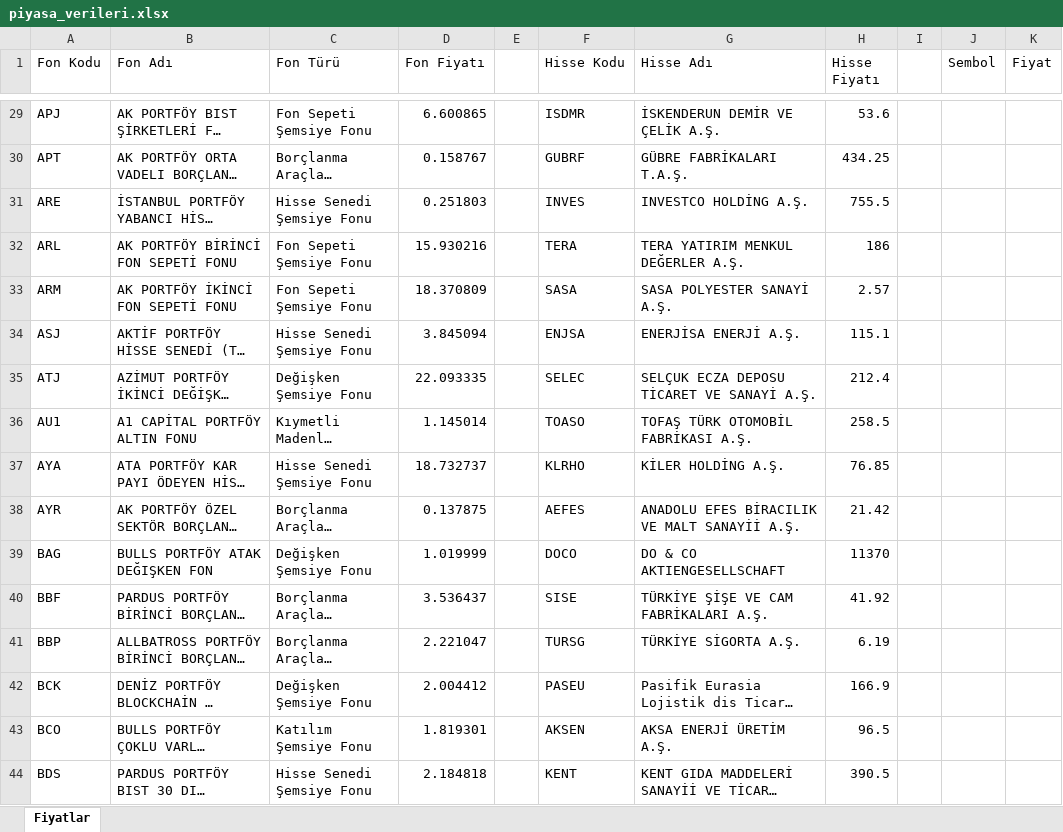
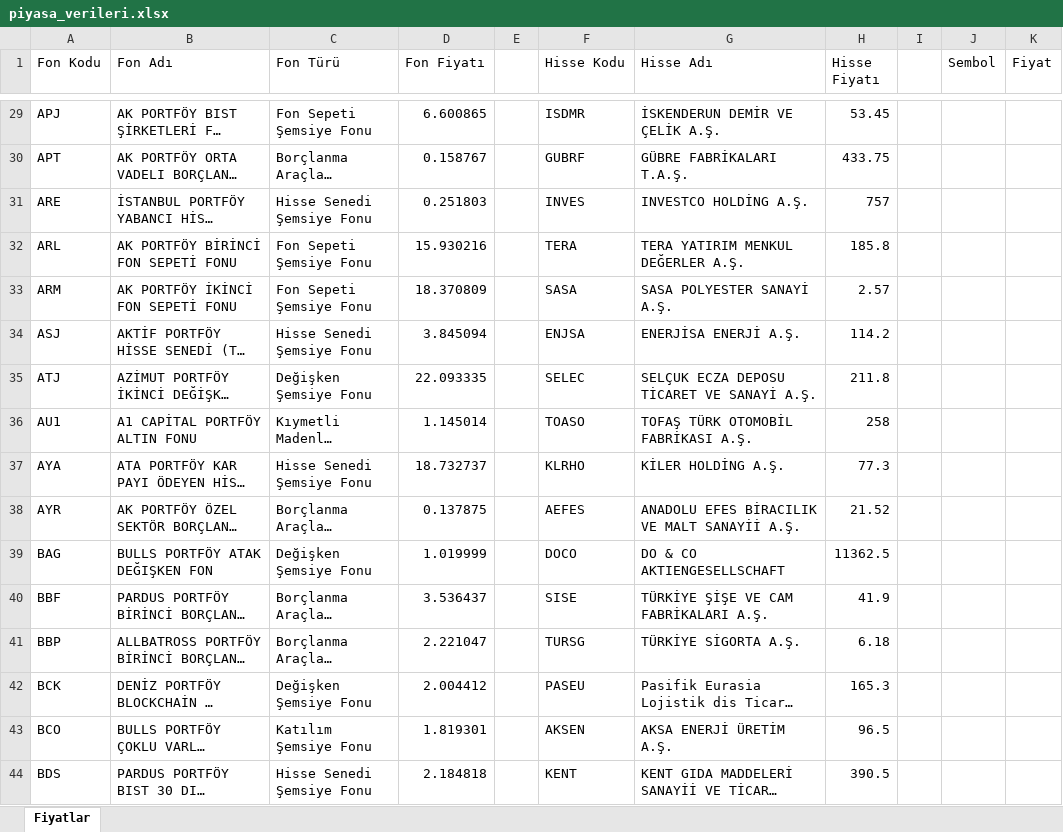
Before and after one commit to fkcengizhan-crypto/fhfiyat, an Excel workbook: piyasa_verileri.xlsx, sheet Fiyatlar, drawn as a sheet; only a part is shown, gaps mark what is left out; long unchanged cells end in …; values as stored, in another font and other column widths than the file's, no borders; table styles not drawn; the diff covers the shown part only; the diff names each change by its address in the sheet, - before the commit and + after, or states it on an @@ line.

```diff
--- a/piyasa_verileri.xlsx (sheet Fiyatlar)
+++ b/piyasa_verileri.xlsx (sheet Fiyatlar)
-H29 (Hisse Fiyatı): 53.6
+H29 (Hisse Fiyatı): 53.45
-H30 (Hisse Fiyatı): 434.25
+H30 (Hisse Fiyatı): 433.75
-H31 (Hisse Fiyatı): 755.5
+H31 (Hisse Fiyatı): 757
-H32 (Hisse Fiyatı): 186
+H32 (Hisse Fiyatı): 185.8
-H34 (Hisse Fiyatı): 115.1
+H34 (Hisse Fiyatı): 114.2
-H35 (Hisse Fiyatı): 212.4
+H35 (Hisse Fiyatı): 211.8
-H36 (Hisse Fiyatı): 258.5
+H36 (Hisse Fiyatı): 258
-H37 (Hisse Fiyatı): 76.85
+H37 (Hisse Fiyatı): 77.3
-H38 (Hisse Fiyatı): 21.42
+H38 (Hisse Fiyatı): 21.52
-H39 (Hisse Fiyatı): 11370
+H39 (Hisse Fiyatı): 11362.5
-H40 (Hisse Fiyatı): 41.92
+H40 (Hisse Fiyatı): 41.9
-H41 (Hisse Fiyatı): 6.19
+H41 (Hisse Fiyatı): 6.18
-H42 (Hisse Fiyatı): 166.9
+H42 (Hisse Fiyatı): 165.3
```
Also changed, not shown: 505 edited cells elsewhere in this sheet, 1 other file.
